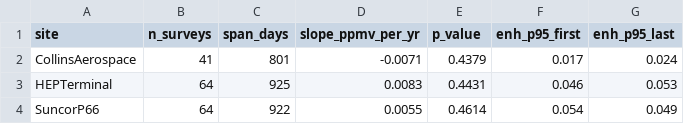
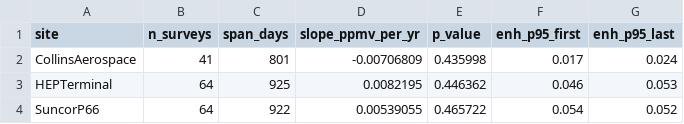
Before and after one commit to pdez90/methane_AMMBEC, a CSV file: results/mobile_trend_fits.csv, drawn as a sheet.

```diff
--- a/results/mobile_trend_fits.csv
+++ b/results/mobile_trend_fits.csv
@@ -1,4 +1,4 @@
 "site","n_surveys","span_days","slope_ppmv_per_yr","p_value","enh_p95_first","enh_p95_last"
-"CollinsAerospace",41,801,-0.0071,0.4379,0.017,0.024
-"HEPTerminal",64,925,0.0083,0.4431,0.046,0.053
-"SuncorP66",64,922,0.0055,0.4614,0.054,0.049
+"CollinsAerospace",41,801,-0.00706809,0.435998,0.017,0.024
+"HEPTerminal",64,925,0.0082195,0.446362,0.046,0.053
+"SuncorP66",64,922,0.00539055,0.465722,0.054,0.052
```
Also changed, not shown: results/aircraft_mobile_overlap.csv, results/carbonmapper_encounters.csv, 23 other files.
